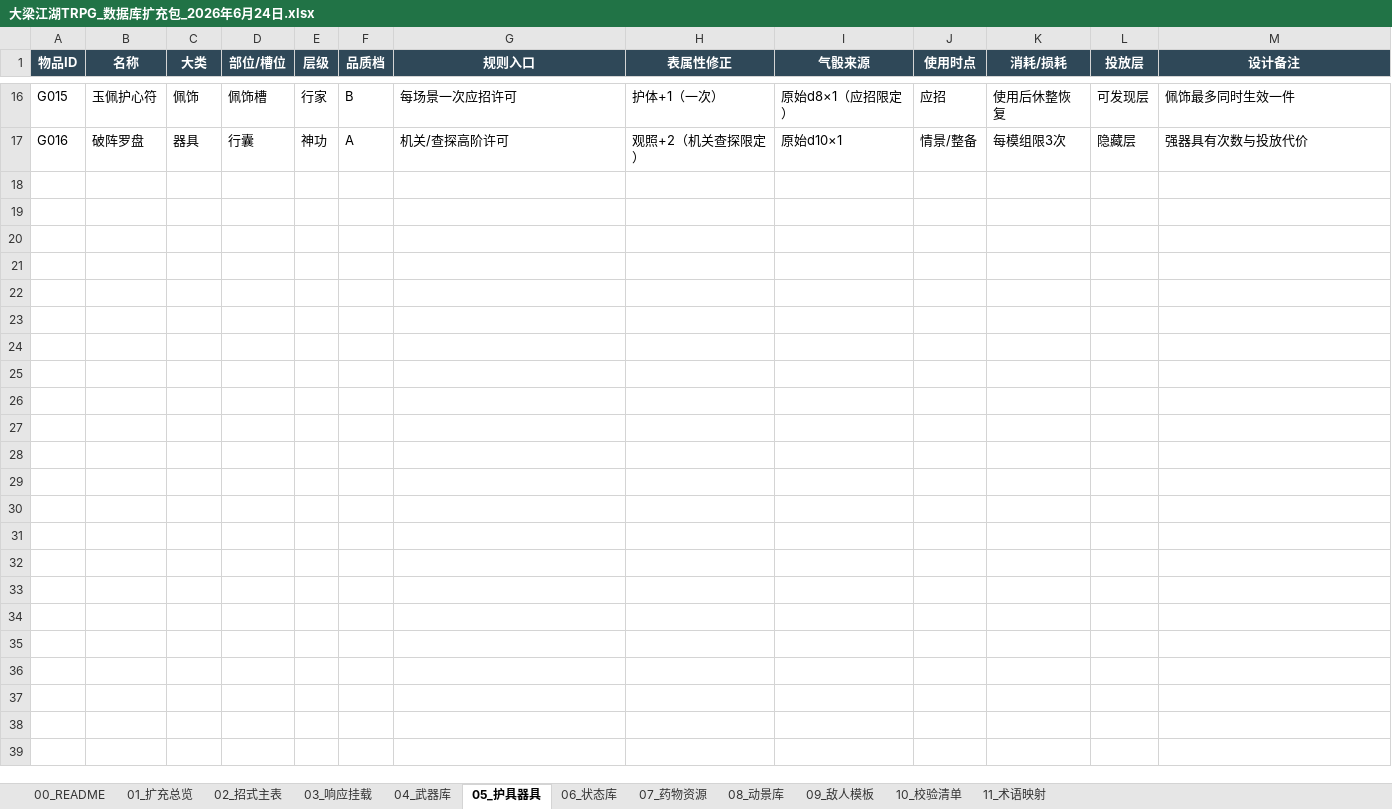
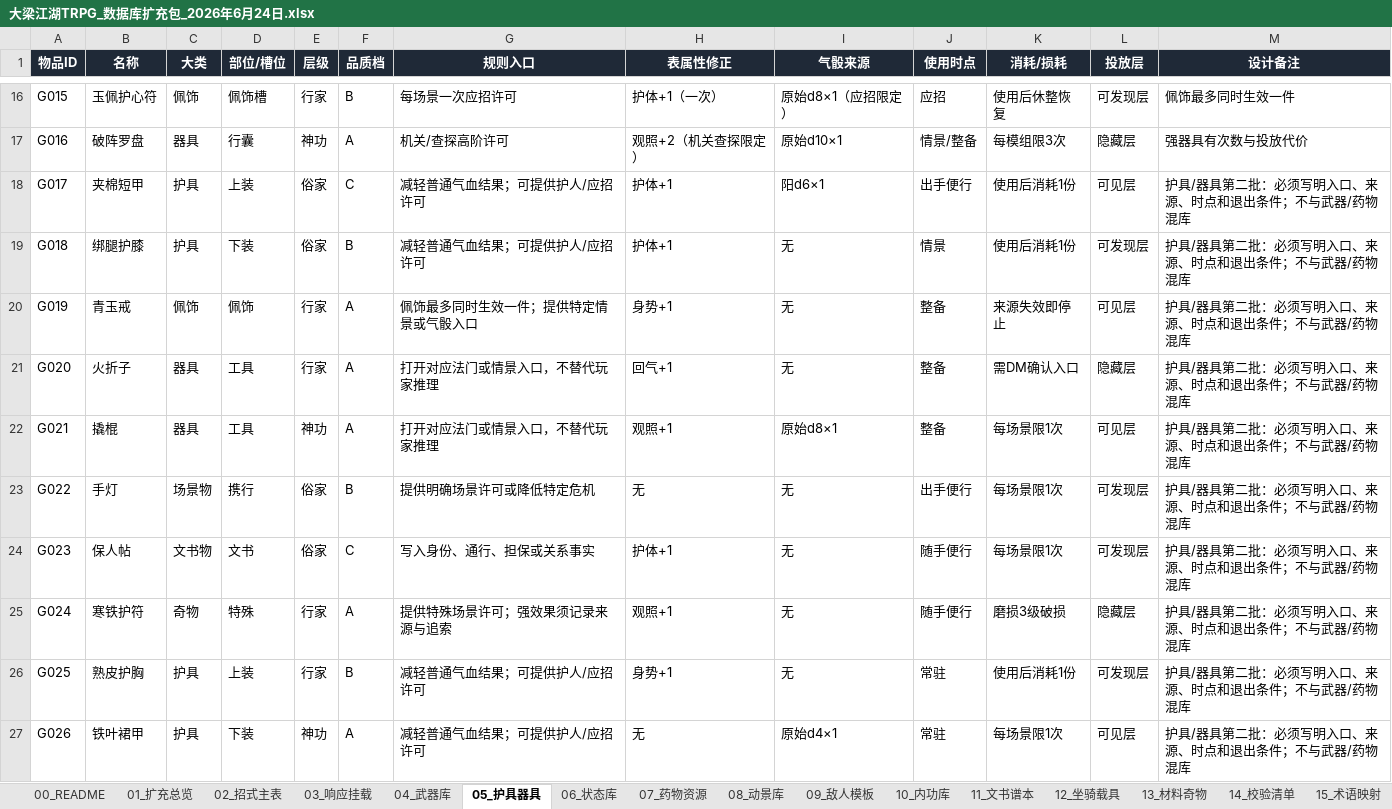
Before and after one commit to leozhang20020213-arch/-, an Excel workbook: 大梁武侠/624/大梁江湖TRPG_数据库扩充包_2026年6月24日.xlsx, sheet 05_护具器具, drawn as a sheet; only a part is shown, gaps mark what is left out; values as stored, in another font and other column widths than the file's, no borders; table styles not drawn; the diff covers the shown part only; the diff names each change by its address in the sheet, - before the commit and + after, or states it on an @@ line.

```diff
--- a/大梁武侠/624/大梁江湖TRPG_数据库扩充包_2026年6月24日.xlsx (sheet 05_护具器具)
+++ b/大梁武侠/624/大梁江湖TRPG_数据库扩充包_2026年6月24日.xlsx (sheet 05_护具器具)
-sheet tab: 10_校验清单
+sheet tab: 10_内功库
-sheet tab: 11_术语映射
+sheet tab: 11_文书谱本
+sheet tab: 12_坐骑载具
+sheet tab: 13_材料奇物
+sheet tab: 14_校验清单
+sheet tab: 15_术语映射
-A1:M1 fill: #2F4858
+A1:M1 fill: #1F2937
+row 18: G017 | 夹棉短甲 | 护具 | 上装 | 俗家 | C | 减轻普通气血结果；可提供护人/应招许可 | 护体+1 | 阳d6×1 | 出手便行 | 使用后消耗1份 | 可见层 | 护具/器具第二批：必须写明入口、来源、时点和退出条件；不与武器/药物混库
+row 19: G018 | 绑腿护膝 | 护具 | 下装 | 俗家 | B | 减轻普通气血结果；可提供护人/应招许可 | 护体+1 | 无 | 情景 | 使用后消耗1份 | 可发现层 | 护具/器具第二批：必须写明入口、来源、时点和退出条件；不与武器/药物混库
+row 20: G019 | 青玉戒 | 佩饰 | 佩饰 | 行家 | A | 佩饰最多同时生效一件；提供特定情景或气骰入口 | 身势+1 | 无 | 整备 | 来源失效即停止 | 可见层 | 护具/器具第二批：必须写明入口、来源、时点和退出条件；不与武器/药物混库
+row 21: G020 | 火折子 | 器具 | 工具 | 行家 | A | 打开对应法门或情景入口，不替代玩家推理 | 回气+1 | 无 | 整备 | 需DM确认入口 | 隐藏层 | 护具/器具第二批：必须写明入口、来源、时点和退出条件；不与武器/药物混库
+row 22: G021 | 撬棍 | 器具 | 工具 | 神功 | A | 打开对应法门或情景入口，不替代玩家推理 | 观照+1 | 原始d8×1 | 整备 | 每场景限1次 | 可见层 | 护具/器具第二批：必须写明入口、来源、时点和退出条件；不与武器/药物混库
+row 23: G022 | 手灯 | 场景物 | 携行 | 俗家 | B | 提供明确场景许可或降低特定危机 | 无 | 无 | 出手便行 | 每场景限1次 | 可发现层 | 护具/器具第二批：必须写明入口、来源、时点和退出条件；不与武器/药物混库
+row 24: G023 | 保人帖 | 文书物 | 文书 | 俗家 | C | 写入身份、通行、担保或关系事实 | 护体+1 | 无 | 随手便行 | 每场景限1次 | 可发现层 | 护具/器具第二批：必须写明入口、来源、时点和退出条件；不与武器/药物混库
+row 25: G024 | 寒铁护符 | 奇物 | 特殊 | 行家 | A | 提供特殊场景许可；强效果须记录来源与追索 | 观照+1 | 无 | 随手便行 | 磨损3级破损 | 隐藏层 | 护具/器具第二批：必须写明入口、来源、时点和退出条件；不与武器/药物混库
+row 26: G025 | 熟皮护胸 | 护具 | 上装 | 行家 | B | 减轻普通气血结果；可提供护人/应招许可 | 身势+1 | 无 | 常驻 | 使用后消耗1份 | 可发现层 | 护具/器具第二批：必须写明入口、来源、时点和退出条件；不与武器/药物混库
+row 27: G026 | 铁叶裙甲 | 护具 | 下装 | 神功 | A | 减轻普通气血结果；可提供护人/应招许可 | 无 | 原始d4×1 | 常驻 | 每场景限1次 | 可见层 | 护具/器具第二批：必须写明入口、来源、时点和退出条件；不与武器/药物混库
```
Also changed, not shown: 70 added rows elsewhere in this sheet, sheet 02_招式主表, sheet 03_响应挂载, sheet 10_内功库, sheet 04_武器库, sheet 09_敌人模板, sheet 07_药物资源, 5 more sheets, 15 other files.
